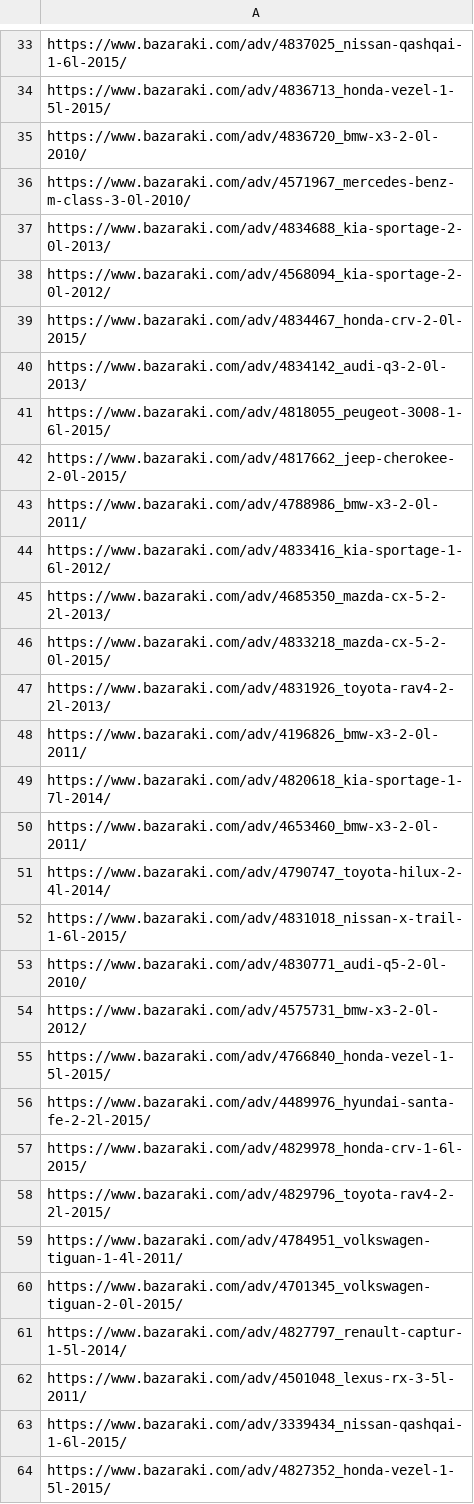
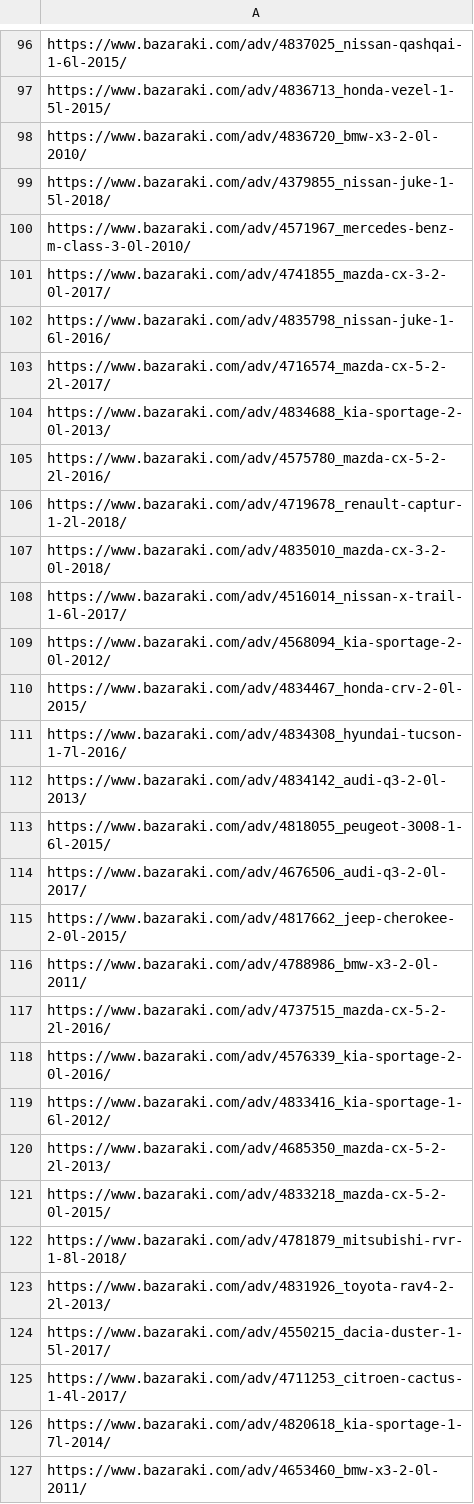
Before and after one commit to sergtarantsov/bazaraki_parser, a CSV file: data/imprint.csv, drawn as a sheet; only a part is shown, gaps mark what is left out; the shorter side is filled out with more unchanged rows; the diff covers the shown part only.

```diff
--- a/data/imprint.csv
+++ b/data/imprint.csv
@@ -35,10 +98,22 @@ https://www.bazaraki.com/adv/4836713_honda-vezel-1-5l-2015/
 https://www.bazaraki.com/adv/4836720_bmw-x3-2-0l-2010/
+https://www.bazaraki.com/adv/4379855_nissan-juke-1-5l-2018/
 https://www.bazaraki.com/adv/4571967_mercedes-benz-m-class-3-0l-2010/
+https://www.bazaraki.com/adv/4741855_mazda-cx-3-2-0l-2017/
+https://www.bazaraki.com/adv/4835798_nissan-juke-1-6l-2016/
+https://www.bazaraki.com/adv/4716574_mazda-cx-5-2-2l-2017/
 https://www.bazaraki.com/adv/4834688_kia-sportage-2-0l-2013/
+https://www.bazaraki.com/adv/4575780_mazda-cx-5-2-2l-2016/
+https://www.bazaraki.com/adv/4719678_renault-captur-1-2l-2018/
+https://www.bazaraki.com/adv/4835010_mazda-cx-3-2-0l-2018/
+https://www.bazaraki.com/adv/4516014_nissan-x-trail-1-6l-2017/
 https://www.bazaraki.com/adv/4568094_kia-sportage-2-0l-2012/
 https://www.bazaraki.com/adv/4834467_honda-crv-2-0l-2015/
+https://www.bazaraki.com/adv/4834308_hyundai-tucson-1-7l-2016/
 https://www.bazaraki.com/adv/4834142_audi-q3-2-0l-2013/
 https://www.bazaraki.com/adv/4818055_peugeot-3008-1-6l-2015/
+https://www.bazaraki.com/adv/4676506_audi-q3-2-0l-2017/
 https://www.bazaraki.com/adv/4817662_jeep-cherokee-2-0l-2015/
 https://www.bazaraki.com/adv/4788986_bmw-x3-2-0l-2011/
+https://www.bazaraki.com/adv/4737515_mazda-cx-5-2-2l-2016/
+https://www.bazaraki.com/adv/4576339_kia-sportage-2-0l-2016/
 https://www.bazaraki.com/adv/4833416_kia-sportage-1-6l-2012/
@@ -46,4 +121,6 @@ https://www.bazaraki.com/adv/4685350_mazda-cx-5-2-2l-2013/
 https://www.bazaraki.com/adv/4833218_mazda-cx-5-2-0l-2015/
+https://www.bazaraki.com/adv/4781879_mitsubishi-rvr-1-8l-2018/
 https://www.bazaraki.com/adv/4831926_toyota-rav4-2-2l-2013/
-https://www.bazaraki.com/adv/4196826_bmw-x3-2-0l-2011/
+https://www.bazaraki.com/adv/4550215_dacia-duster-1-5l-2017/
+https://www.bazaraki.com/adv/4711253_citroen-cactus-1-4l-2017/
 https://www.bazaraki.com/adv/4820618_kia-sportage-1-7l-2014/
```
Also changed, not shown: 90 added rows, 10 removed rows, 9 moved rows and 3 edited cells elsewhere in this file, 4 other files.
